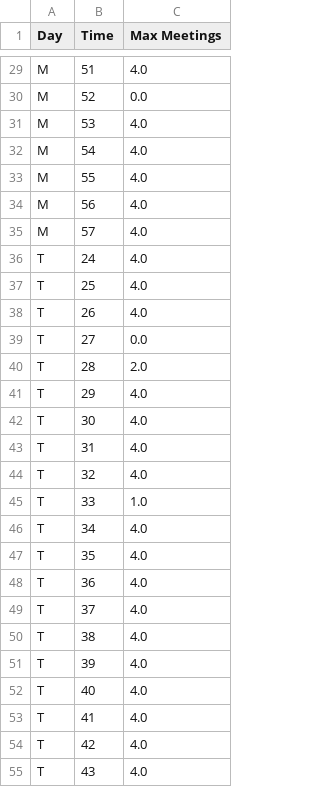
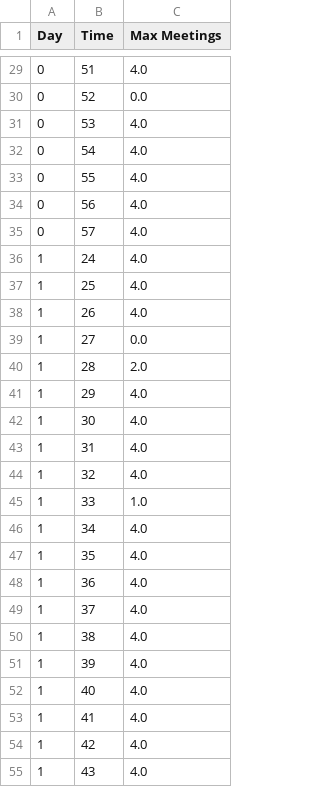
Before and after one commit to kevin51jiang/msci-435-project, a CSV file: data/maxMeetings.csv, drawn as a sheet; only a part is shown, gaps mark what is left out; the diff covers the shown part only; the diff names each change by its address in the sheet, - before the commit and + after, or states it on an @@ line.

```diff
--- a/data/maxMeetings.csv
+++ b/data/maxMeetings.csv
-A29:A35 (Day): M
+A29:A35 (Day): 0
-A36:A55 (Day): T
+A36:A55 (Day): 1
```
Also changed, not shown: 143 edited cells elsewhere in this file, 7 other files.
